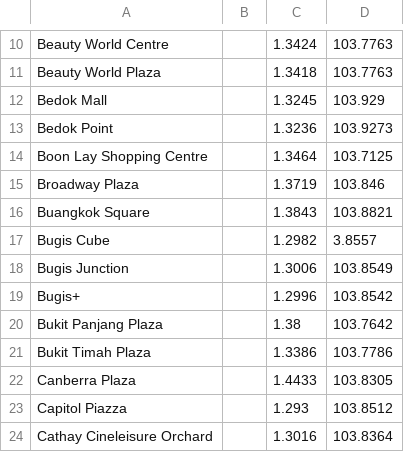
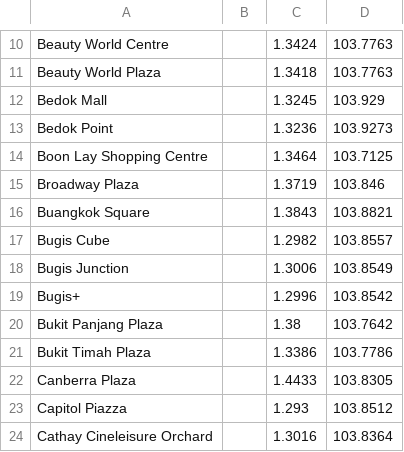
Before and after one commit to sgn00/WhereToMeet, a CSV file: shopping.csv, drawn as a sheet; only a part is shown, gaps mark what is left out.

Commit message:
Fix bugis cube coords

```diff
--- a/shopping.csv
+++ b/shopping.csv
@@ -16,3 +16,3 @@ Broadway Plaza,,1.3719,103.846
 Buangkok Square,,1.3843,103.8821
-Bugis Cube,,1.2982,3.8557
+Bugis Cube,,1.2982,103.8557
 Bugis Junction,,1.3006,103.8549
```
